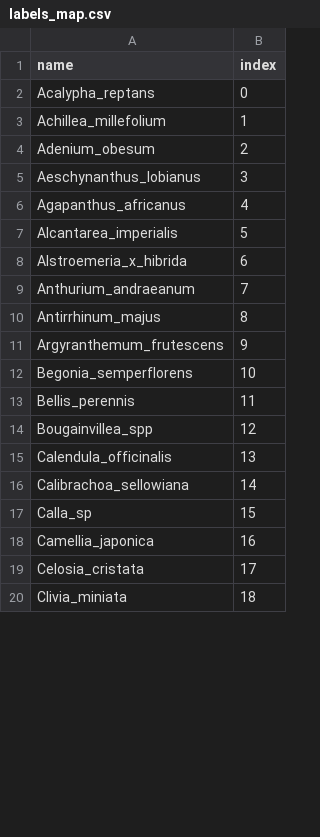
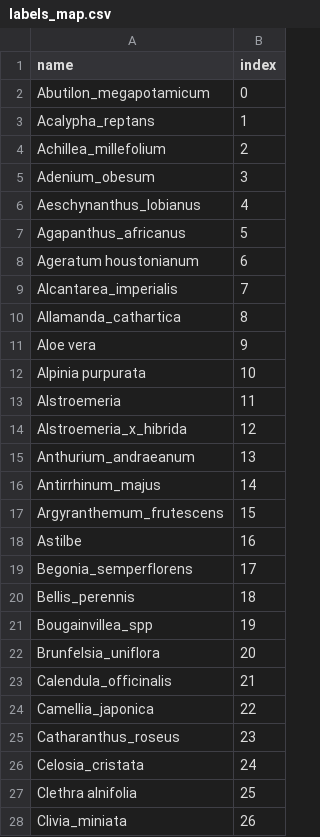
Before and after one commit to TiagoLeite/Flora, a CSV file: csv/labels_map.csv, drawn as a sheet; only a part is shown; the diff covers the shown part only.

Commit message:
labels map

```diff
--- a/csv/labels_map.csv
+++ b/csv/labels_map.csv
@@ -1,20 +1,28 @@
 name,index
-Acalypha_reptans,0
-Achillea_millefolium,1
-Adenium_obesum,2
-Aeschynanthus_lobianus,3
-Agapanthus_africanus,4
-Alcantarea_imperialis,5
-Alstroemeria_x_hibrida,6
-Anthurium_andraeanum,7
-Antirrhinum_majus,8
-Argyranthemum_frutescens,9
-Begonia_semperflorens,10
-Bellis_perennis,11
-Bougainvillea_spp,12
-Calendula_officinalis,13
-Calibrachoa_sellowiana,14
-Calla_sp,15
-Camellia_japonica,16
-Celosia_cristata,17
-Clivia_miniata,18
+Abutilon_megapotamicum,0
+Acalypha_reptans,1
+Achillea_millefolium,2
+Adenium_obesum,3
+Aeschynanthus_lobianus,4
+Agapanthus_africanus,5
+Ageratum houstonianum,6
+Alcantarea_imperialis,7
+Allamanda_cathartica,8
+Aloe vera,9
+Alpinia purpurata,10
+Alstroemeria,11
+Alstroemeria_x_hibrida,12
+Anthurium_andraeanum,13
+Antirrhinum_majus,14
+Argyranthemum_frutescens,15
+Astilbe,16
+Begonia_semperflorens,17
+Bellis_perennis,18
+Bougainvillea_spp,19
+Brunfelsia_uniflora,20
+Calendula_officinalis,21
+Camellia_japonica,22
+Catharanthus_roseus,23
+Celosia_cristata,24
+Clethra alnifolia,25
+Clivia_miniata,26
```
Also changed, not shown: 53 added rows, 1 removed row and 46 edited cells elsewhere in this file.
